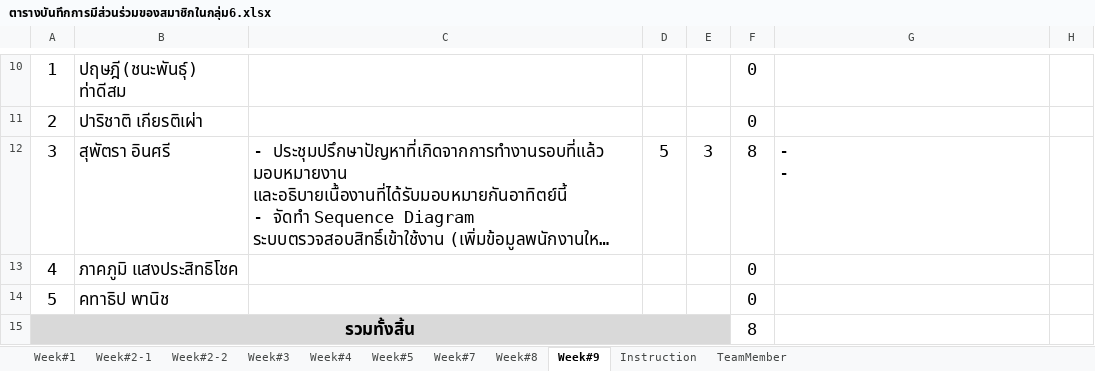
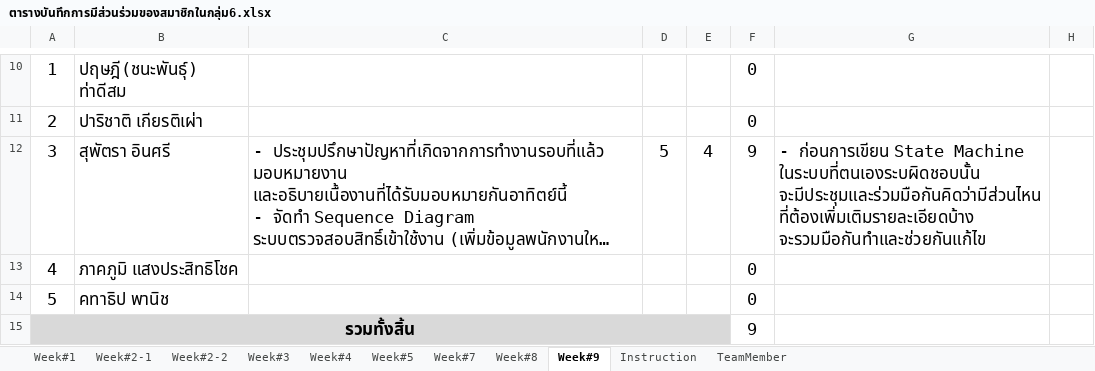
Before and after one commit to atadeesom/BubbleBeeDoc, an Excel workbook: Timesheet and MOM/ตารางบันทึกการมีส่วนร่วมของสมาชิกในกลุ่ม6.xlsx, sheet Week#9, drawn as a sheet; only a part is shown, gaps mark what is left out; long unchanged cells end in …; values as stored, in another font and other column widths than the file's, no borders; ↵ is a line break in a cell; the diff names each change by its address in the sheet, - before the commit and + after, or states it on an @@ line.

```diff
--- a/Timesheet and MOM/ตารางบันทึกการมีส่วนร่วมของสมาชิกในกลุ่ม6.xlsx (sheet Week#9)
+++ b/Timesheet and MOM/ตารางบันทึกการมีส่วนร่วมของสมาชิกในกลุ่ม6.xlsx (sheet Week#9)
-E12: 3
+E12: 4
-F12: 8
+F12: 9
-G12: - ↵ -
+G12: - ก่อนการเขียน State Machine ในระบบที่ตนเองระบผิดชอบนั้น จะมีประชุมและร่วมมือกันคิดว่ามีส่วนไหนที่ต้องเพิ่มเติมรายละเอียดบ้าง จะรวมมือกันทำและช่วยกันแก้ไข
-F15: 8
+F15: 9
```
Also changed, not shown: 8 other files.
